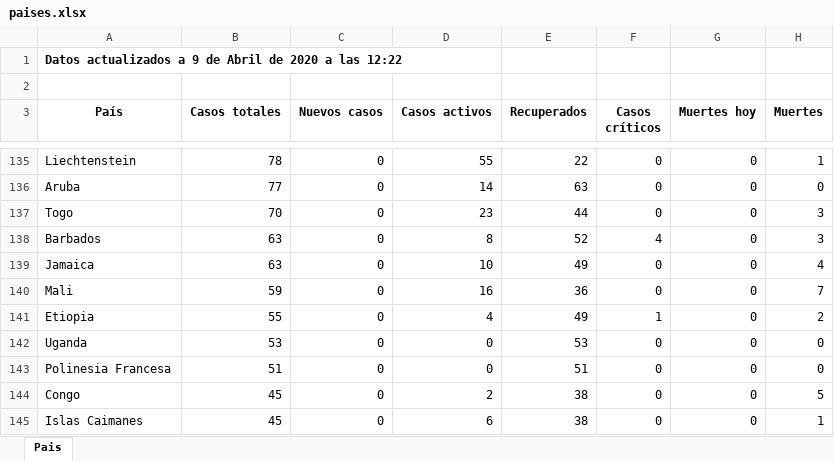
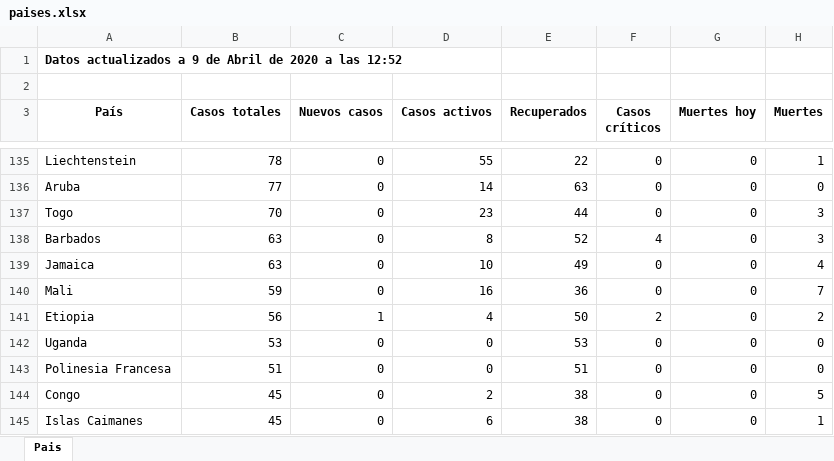
Before and after one commit to Dviejopomata/covid-19-data, an Excel workbook: paises.xlsx, sheet Pais, drawn as a sheet; only a part is shown, gaps mark what is left out; values as stored, in another font and other column widths than the file's, no borders; the diff covers the shown part only; the diff names each change by its address in the sheet, - before the commit and + after, or states it on an @@ line.

```diff
--- a/paises.xlsx (sheet Pais)
+++ b/paises.xlsx (sheet Pais)
-A1 (País): …a las 12:22
+A1 (País): …a las 12:52
-B141 (Casos totales): 55
+B141 (Casos totales): 56
-C141 (Nuevos casos): 0
+C141 (Nuevos casos): 1
-E141 (Recuperados): 49
+E141 (Recuperados): 50
-F141 (Casos críticos): 1
+F141 (Casos críticos): 2
```
Also changed, not shown: 2 added rows, 2 removed rows and 12 edited cells elsewhere in this sheet, provincias_spain.xlsx, 4 other files.
